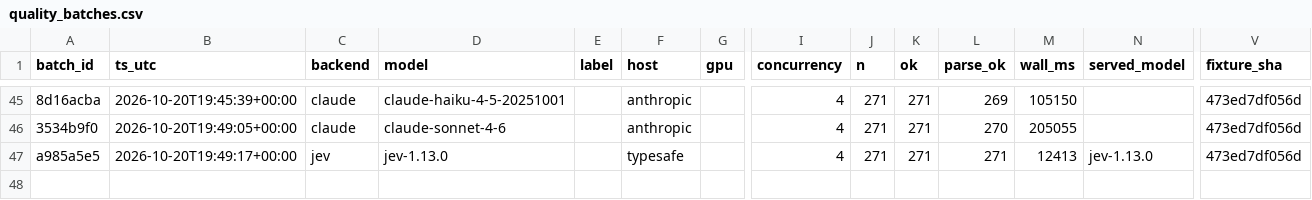
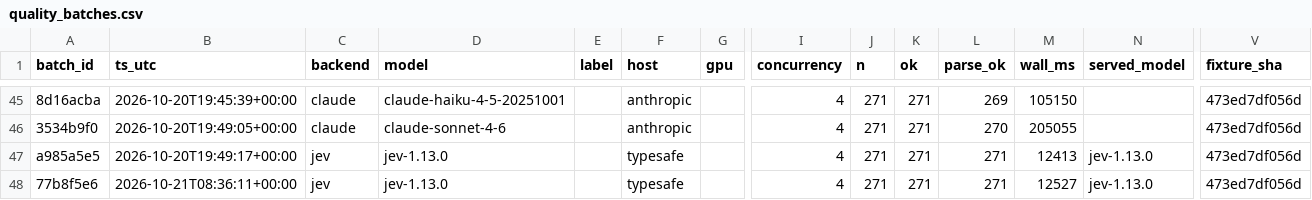
Before and after one commit to ashwinsreedhar28/Pulse, a CSV file: bench/quality_batches.csv, drawn as a sheet; only a part is shown, gaps mark what is left out; rows hold the shown columns only; the diff names each change by its address in the sheet, - before the commit and + after, or states it on an @@ line.

Commit message:
bench: --headline-only scoring + Jev headline-only run on the 271 gold set (Exp 3 validity gate)

```diff
--- a/bench/quality_batches.csv
+++ b/bench/quality_batches.csv
+row 48: 77b8f5e6 | 2026-10-21T08:36:11+00:00 | jev | jev-1.13.0 |  | typesafe |  | 4 | 271 | 271 | 271 | 12527 | jev-1.13.0 | 473ed7df056d
```
Also changed, not shown: 2 other files.
